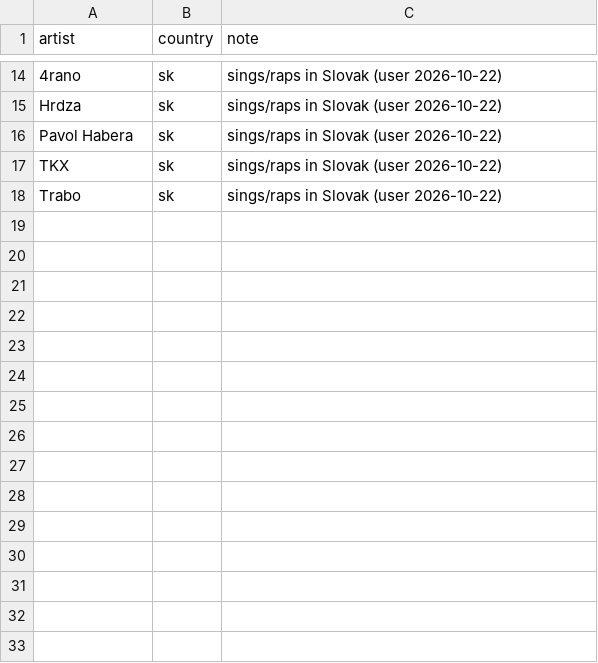
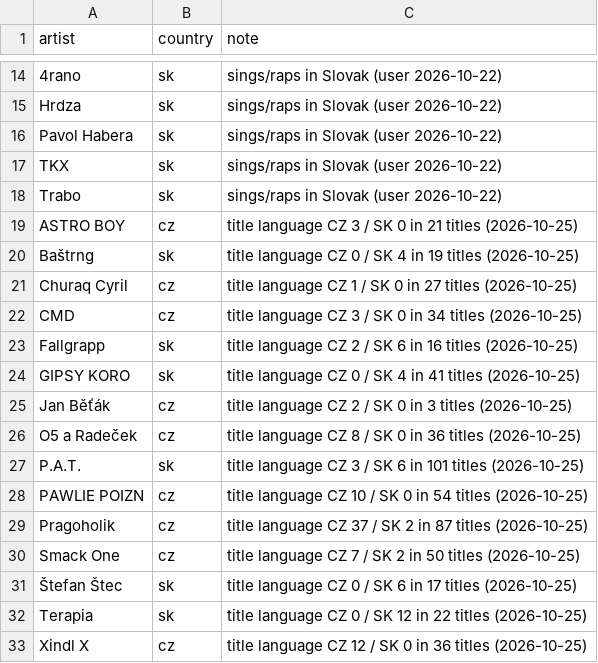
Before and after one commit to Donimikk/cz-sk-music-guess, a CSV file: catalog/artist_country.csv, drawn as a sheet; only a part is shown, gaps mark what is left out.

Commit message:
Contrast B only, game centred on desktop (filter panel beside it), iOS audio after app switch, title-based language for 15 artists, Good Times out

```diff
--- a/catalog/artist_country.csv
+++ b/catalog/artist_country.csv
@@ -18 +18,16 @@ TKX,sk,"sings/raps in Slovak (user 2026-10-22)"
 Trabo,sk,"sings/raps in Slovak (user 2026-10-22)"
+ASTRO BOY,cz,title language CZ 3 / SK 0 in 21 titles (2026-10-25)
+Baštrng,sk,title language CZ 0 / SK 4 in 19 titles (2026-10-25)
+Churaq Cyril,cz,title language CZ 1 / SK 0 in 27 titles (2026-10-25)
+CMD,cz,title language CZ 3 / SK 0 in 34 titles (2026-10-25)
+Fallgrapp,sk,title language CZ 2 / SK 6 in 16 titles (2026-10-25)
+GIPSY KORO,sk,title language CZ 0 / SK 4 in 41 titles (2026-10-25)
+Jan Běťák,cz,title language CZ 2 / SK 0 in 3 titles (2026-10-25)
+O5 a Radeček,cz,title language CZ 8 / SK 0 in 36 titles (2026-10-25)
+P.A.T.,sk,title language CZ 3 / SK 6 in 101 titles (2026-10-25)
+PAWLIE POIZN,cz,title language CZ 10 / SK 0 in 54 titles (2026-10-25)
+Pragoholik,cz,title language CZ 37 / SK 2 in 87 titles (2026-10-25)
+Smack One,cz,title language CZ 7 / SK 2 in 50 titles (2026-10-25)
+Štefan Štec,sk,title language CZ 0 / SK 6 in 17 titles (2026-10-25)
+Terapia,sk,title language CZ 0 / SK 12 in 22 titles (2026-10-25)
+Xindl X,cz,title language CZ 12 / SK 0 in 36 titles (2026-10-25)
```
Also changed, not shown: catalog/excluded_songs.csv, 7 other files.
